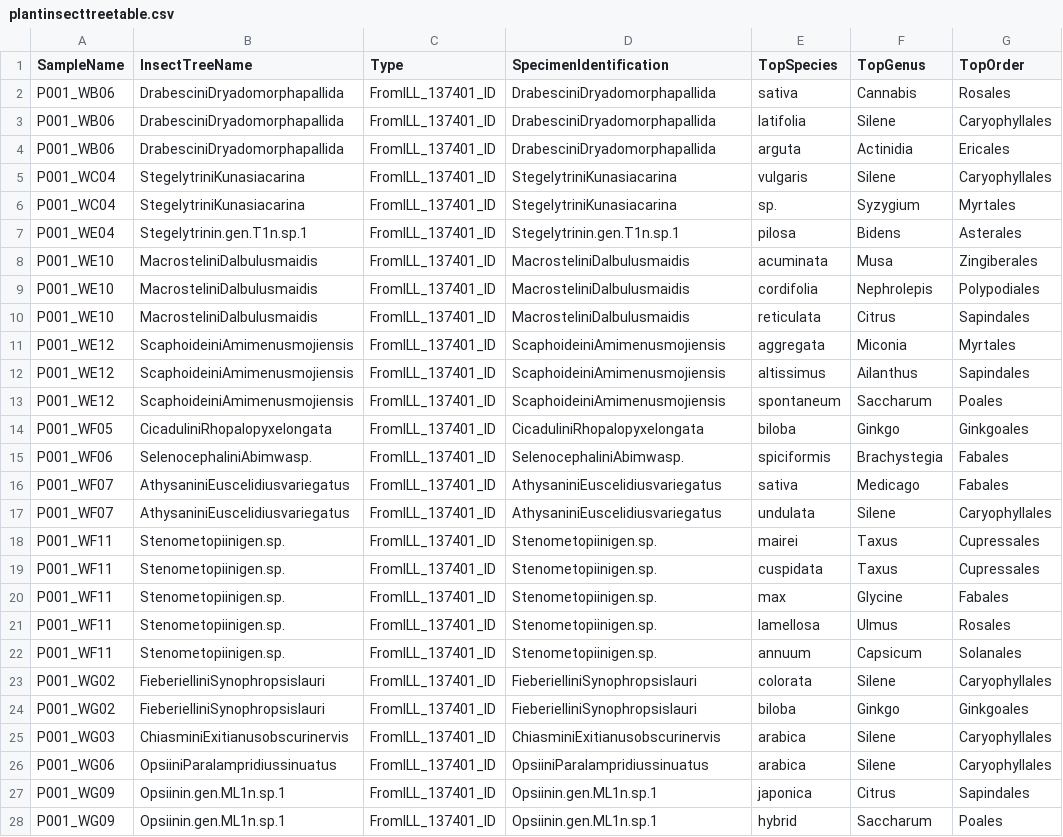
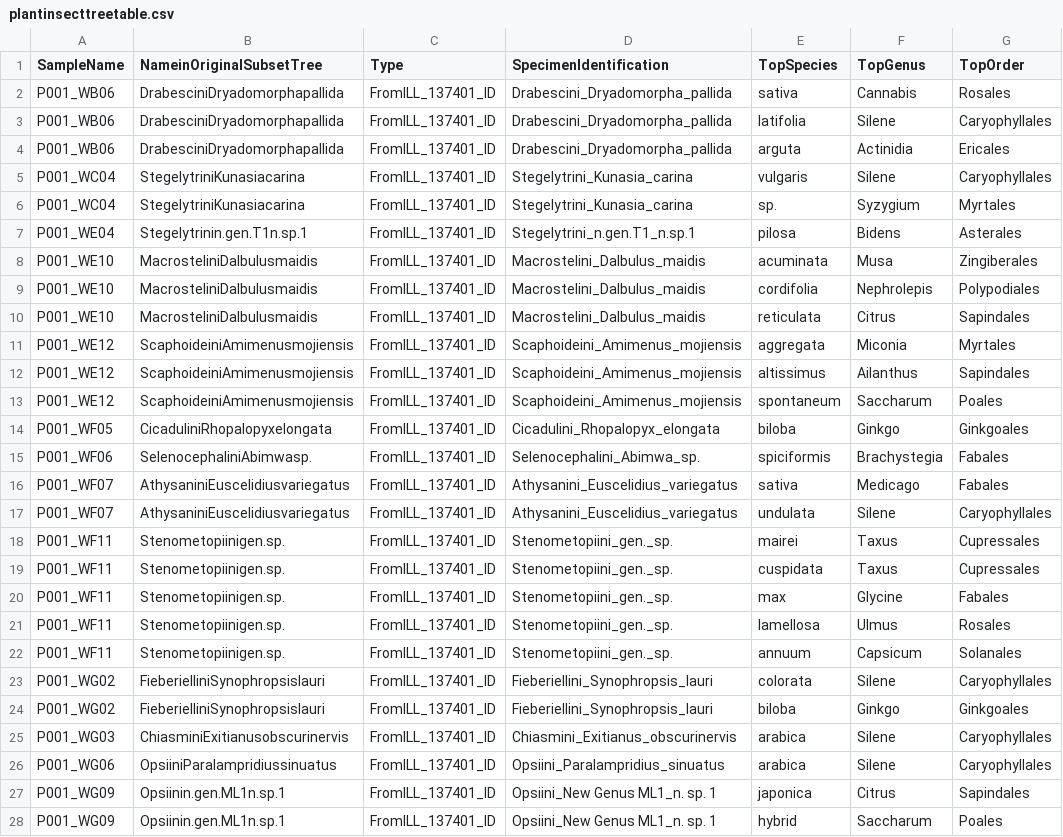
Before and after one commit to amgabrys/PhytoplasmaTripartiteAssociations_2024, a CSV file: plantinsecttreetable.csv, drawn as a sheet; only a part is shown; the diff covers the shown part only; the diff names each change by its address in the sheet, - before the commit and + after, or states it on an @@ line.

```diff
--- a/plantinsecttreetable.csv
+++ b/plantinsecttreetable.csv
-B1: InsectTreeName
+B1: NameinOriginalSubsetTree
-D2:D4 (SpecimenIdentification): DrabesciniDryadomorphapallida
+D2:D4 (SpecimenIdentification): Drabescini_Dryadomorpha_pallida
-D5:D6 (SpecimenIdentification): StegelytriniKunasiacarina
+D5:D6 (SpecimenIdentification): Stegelytrini_Kunasia_carina
-D7 (SpecimenIdentification): Stegelytrinin.gen.T1n.sp.1
+D7 (SpecimenIdentification): Stegelytrini_n.gen.T1_n.sp.1
-D8:D10 (SpecimenIdentification): MacrosteliniDalbulusmaidis
+D8:D10 (SpecimenIdentification): Macrostelini_Dalbulus_maidis
-D11:D13 (SpecimenIdentification): ScaphoideiniAmimenusmojiensis
+D11:D13 (SpecimenIdentification): Scaphoideini_Amimenus_mojiensis
-D14 (SpecimenIdentification): CicaduliniRhopalopyxelongata
+D14 (SpecimenIdentification): Cicadulini_Rhopalopyx_elongata
-D15 (SpecimenIdentification): SelenocephaliniAbimwasp.
+D15 (SpecimenIdentification): Selenocephalini_Abimwa_sp.
-D16:D17 (SpecimenIdentification): AthysaniniEuscelidiusvariegatus
+D16:D17 (SpecimenIdentification): Athysanini_Euscelidius_variegatus
-D18:D22 (SpecimenIdentification): Stenometopiinigen.sp.
+D18:D22 (SpecimenIdentification): Stenometopiini_gen._sp.
-D23:D24 (SpecimenIdentification): FieberielliniSynophropsislauri
+D23:D24 (SpecimenIdentification): Fieberiellini_Synophropsis_lauri
-D25 (SpecimenIdentification): ChiasminiExitianusobscurinervis
+D25 (SpecimenIdentification): Chiasmini_Exitianus_obscurinervis
-D26 (SpecimenIdentification): OpsiiniParalampridiussinuatus
+D26 (SpecimenIdentification): Opsiini_Paralampridius_sinuatus
-D27:D28 (SpecimenIdentification): Opsiinin.gen.ML1n.sp.1
+D27:D28 (SpecimenIdentification): Opsiini_New Genus ML1_n. sp. 1
```
Also changed, not shown: 55 edited cells elsewhere in this file, 1 other file.
